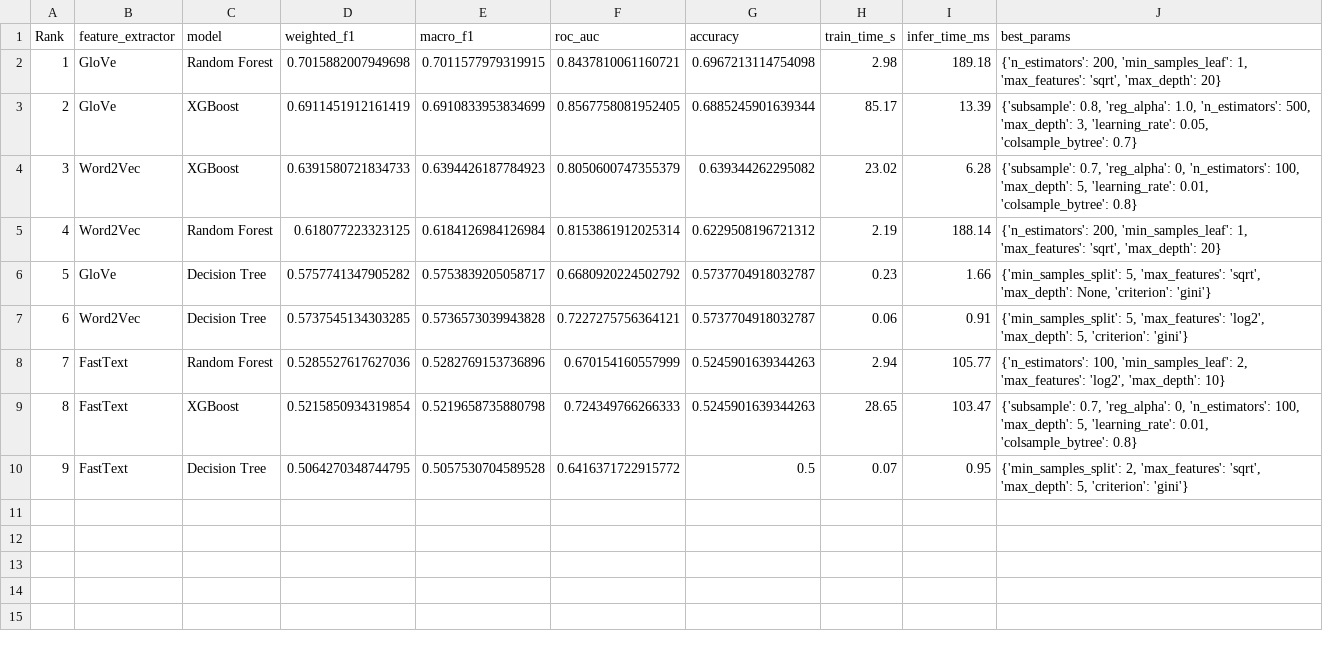
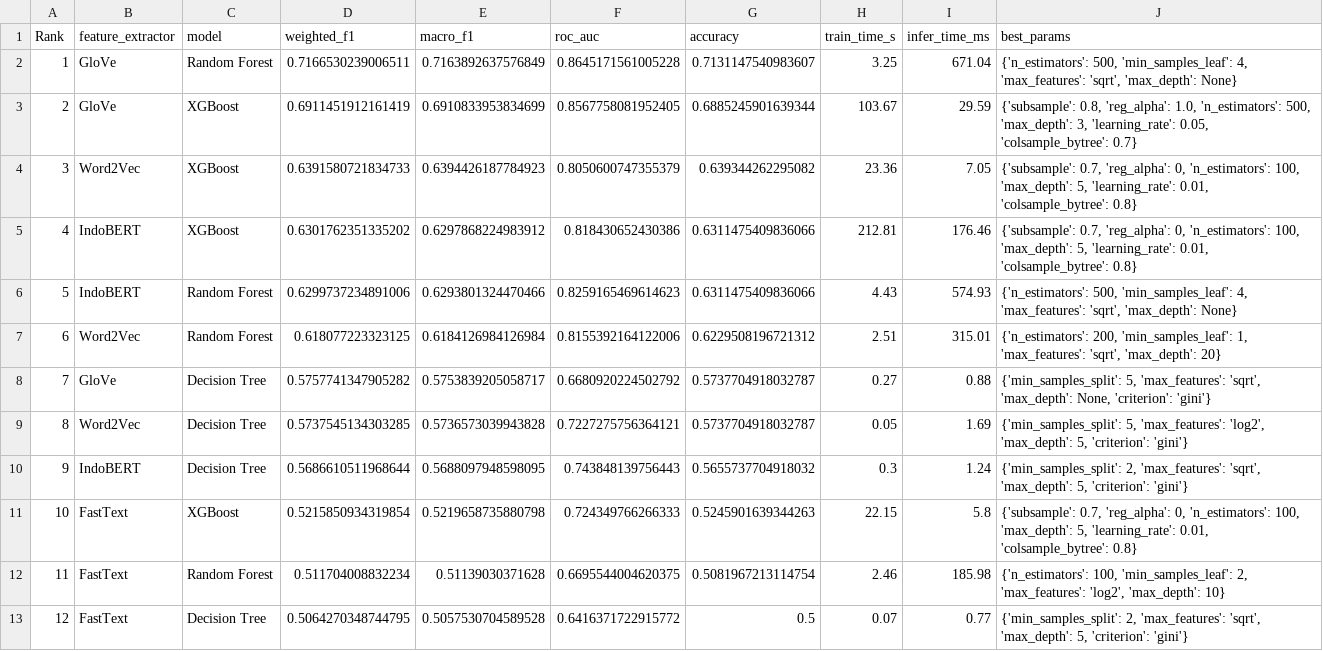
Before and after one commit to Universitas-Cakrawala/final-project-txmg1, a CSV file: results/comparison_table.csv, drawn as a sheet; removed rows and columns are numbered as before the commit, all else as after; the diff names each change by its address in the sheet, - before the commit and + after, or states it on an @@ line.

Commit message:
feat: integrate IndoBERT extractor, update model performance results, and add REVISI.md documentation

```diff
--- a/results/comparison_table.csv
+++ b/results/comparison_table.csv
-row 2: 1 | GloVe | Random Forest | 0.7015882007949698 | 0.7011577979319915 | 0.8437810061160721 | 0.6967213114754098 | 2.98 | 189.18 | {'n_estimators': 200, 'min_samples_leaf': 1, 'max_features': 'sqrt', 'max_depth': 20}
+row 2: 1 | GloVe | Random Forest | 0.7166530239006511 | 0.7163892637576849 | 0.8645171561005228 | 0.7131147540983607 | 3.25 | 671.04 | {'n_estimators': 500, 'min_samples_leaf': 4, 'max_features': 'sqrt', 'max_depth': None}
-H3 (train_time_s): 85.17
+H3 (train_time_s): 103.67
-I3 (infer_time_ms): 13.39
+I3 (infer_time_ms): 29.59
-H4 (train_time_s): 23.02
+H4 (train_time_s): 23.36
-I4 (infer_time_ms): 6.28
+I4 (infer_time_ms): 7.05
+row 5: 4 | IndoBERT | XGBoost | 0.6301762351335202 | 0.6297868224983912 | 0.818430652430386 | 0.6311475409836066 | 212.81 | 176.46 | {'subsample': 0.7, 'reg_alpha': 0, 'n_estimators': 100, 'max_depth': 5, 'learning_rate': 0.01, 'colsample_bytree': 0.8}
+row 6: 5 | IndoBERT | Random Forest | 0.6299737234891006 | 0.6293801324470466 | 0.8259165469614623 | 0.6311475409836066 | 4.43 | 574.93 | {'n_estimators': 500, 'min_samples_leaf': 4, 'max_features': 'sqrt', 'max_depth': None}
@@ column A (Rank) renumbered from row 7 down @@
-F7 (roc_auc): 0.8153861912025314
+F7 (roc_auc): 0.8155392164122006
-H7 (train_time_s): 2.19
+H7 (train_time_s): 2.51
-I7 (infer_time_ms): 188.14
+I7 (infer_time_ms): 315.01
-H8 (train_time_s): 0.23
+H8 (train_time_s): 0.27
-I8 (infer_time_ms): 1.66
+I8 (infer_time_ms): 0.88
-H9 (train_time_s): 0.06
+H9 (train_time_s): 0.05
-I9 (infer_time_ms): 0.91
+I9 (infer_time_ms): 1.69
-row 8: 7 | FastText | Random Forest | 0.5285527617627036 | 0.5282769153736896 | 0.670154160557999 | 0.5245901639344263 | 2.94 | 105.77 | {'n_estimators': 100, 'min_samples_leaf': 2, 'max_features': 'log2', 'max_depth': 10}
+row 10: 9 | IndoBERT | Decision Tree | 0.5686610511968644 | 0.5688097948598095 | 0.743848139756443 | 0.5655737704918032 | 0.3 | 1.24 | {'min_samples_split': 2, 'max_features': 'sqrt', 'max_depth': 5, 'criterion': 'gini'}
-H11 (train_time_s): 28.65
+H11 (train_time_s): 22.15
-I11 (infer_time_ms): 103.47
+I11 (infer_time_ms): 5.8
+row 12: 11 | FastText | Random Forest | 0.511704008832234 | 0.51139030371628 | 0.6695544004620375 | 0.5081967213114754 | 2.46 | 185.98 | {'n_estimators': 100, 'min_samples_leaf': 2, 'max_features': 'log2', 'max_depth': 10}
-I13 (infer_time_ms): 0.95
+I13 (infer_time_ms): 0.77
```
Also changed, not shown: 4 other files.
